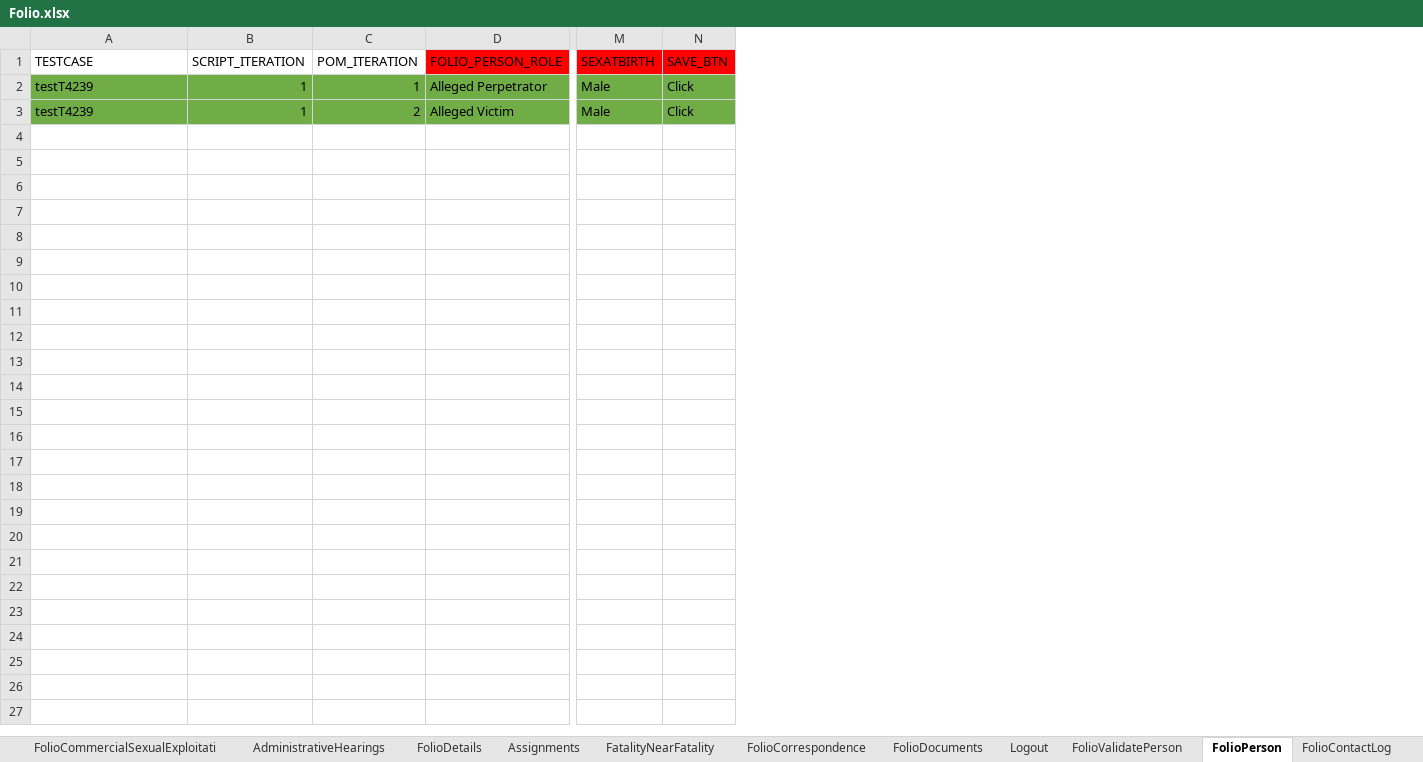
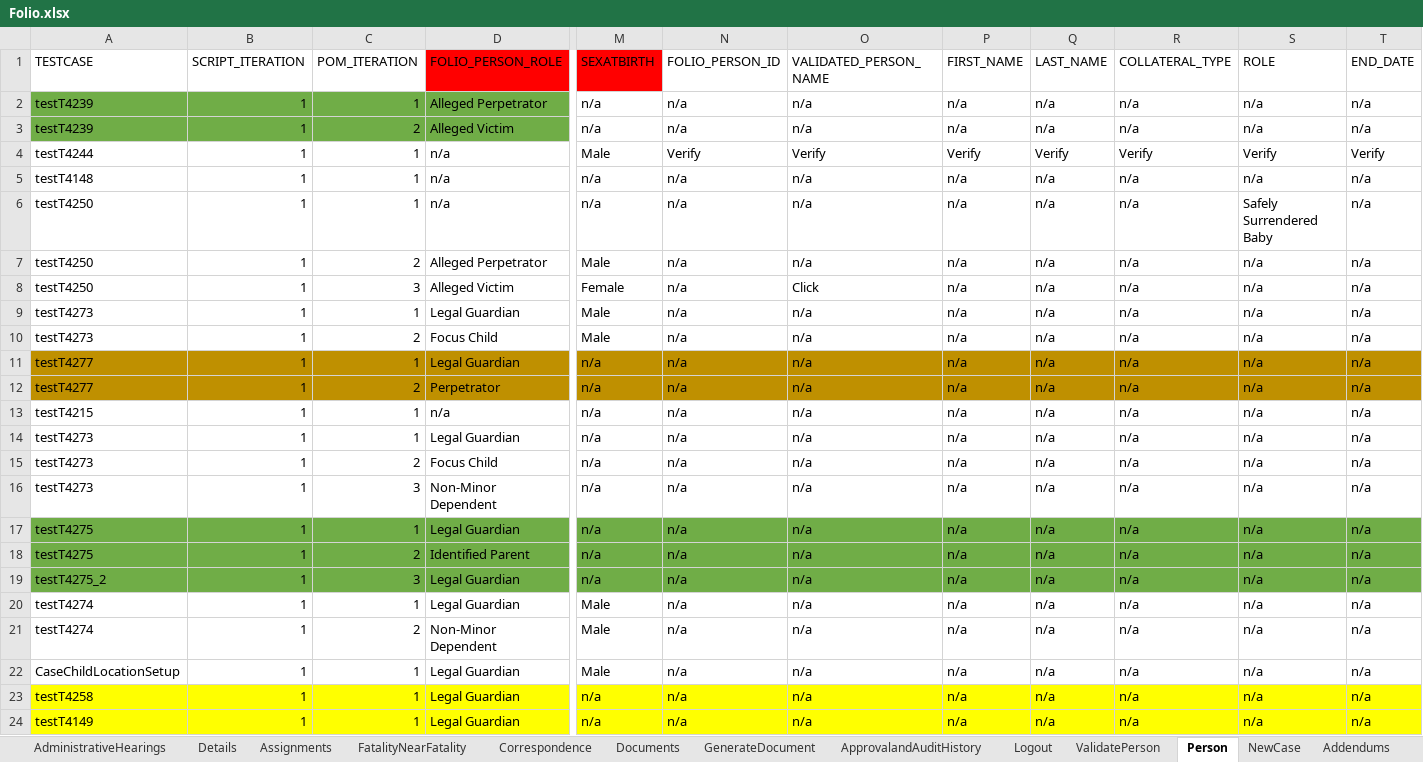
Before and after one commit to Yaswanthkumar-Naidu/TestDataExcel, an Excel workbook: Folio.xlsx, sheet Person, drawn as a sheet; only a part is shown, gaps mark what is left out; values as stored, in another font and other column widths than the file's, no borders; removed rows and columns are numbered as before the commit, all else as after; rows hold the shown columns only; the diff names each change by its address in the sheet, - before the commit and + after, or states it on an @@ line.

```diff
--- a/Folio.xlsx (sheet Person)
+++ b/Folio.xlsx (sheet Person)
-sheet tab: FolioDetails
+sheet tab: Details
-sheet tab: FolioCorrespondence
+sheet tab: Correspondence
-sheet tab: FolioDocuments
+sheet tab: Documents
-sheet tab: FolioValidatePerson
+sheet tab: ValidatePerson
-sheet tab: FolioPerson
+sheet tab: Person
+sheet tab: GenerateDocument
+sheet tab: ApprovalandAuditHistory
+sheet tab: NewCase
-column N (SAVE_BTN), rows 2-3: Click | Click
+column N (FOLIO_PERSON_ID), rows 2-3: n/a | n/a
+column O (VALIDATED_PERSON_NAME), rows 2-3: n/a | n/a
+column P (FIRST_NAME), rows 2-3: n/a | n/a
+column Q (LAST_NAME), rows 2-3: n/a | n/a
+column R (COLLATERAL_TYPE), rows 2-3: n/a | n/a
+column S (ROLE), rows 2-3: n/a | n/a
+column T (END_DATE), rows 2-3: n/a | n/a
-M2:M3 (SEXATBIRTH): Male
+M2:M3 (SEXATBIRTH): n/a
-M2:M3 fill: #70AD47
+M2:M3 fill: none
+row 4: testT4244 | 1 | 1 | n/a | Male | Verify | Verify | Verify | Verify | Verify | Verify | Verify
+row 5: testT4148 | 1 | 1 | n/a | n/a | n/a | n/a | n/a | n/a | n/a | n/a | n/a
+row 6: testT4250 | 1 | 1 | n/a | n/a | n/a | n/a | n/a | n/a | n/a | Safely Surrendered Baby | n/a
+row 7: testT4250 | 1 | 2 | Alleged Perpetrator | Male | n/a | n/a | n/a | n/a | n/a | n/a | n/a
+row 8: testT4250 | 1 | 3 | Alleged Victim | Female | n/a | Click | n/a | n/a | n/a | n/a | n/a
+row 9: testT4273 | 1 | 1 | Legal Guardian | Male | n/a | n/a | n/a | n/a | n/a | n/a | n/a
+row 10: testT4273 | 1 | 2 | Focus Child | Male | n/a | n/a | n/a | n/a | n/a | n/a | n/a
+row 11: testT4277 | 1 | 1 | Legal Guardian | n/a | n/a | n/a | n/a | n/a | n/a | n/a | n/a
+row 12: testT4277 | 1 | 2 | Perpetrator | n/a | n/a | n/a | n/a | n/a | n/a | n/a | n/a
+row 13: testT4215 | 1 | 1 | n/a | n/a | n/a | n/a | n/a | n/a | n/a | n/a | n/a
+row 14: testT4273 | 1 | 1 | Legal Guardian | n/a | n/a | n/a | n/a | n/a | n/a | n/a | n/a
+row 15: testT4273 | 1 | 2 | Focus Child | n/a | n/a | n/a | n/a | n/a | n/a | n/a | n/a
+row 16: testT4273 | 1 | 3 | Non-Minor Dependent | n/a | n/a | n/a | n/a | n/a | n/a | n/a | n/a
+row 17: testT4275 | 1 | 1 | Legal Guardian | n/a | n/a | n/a | n/a | n/a | n/a | n/a | n/a
+row 18: testT4275 | 1 | 2 | Identified Parent | n/a | n/a | n/a | n/a | n/a | n/a | n/a | n/a
+row 19: testT4275_2 | 1 | 3 | Legal Guardian | n/a | n/a | n/a | n/a | n/a | n/a | n/a | n/a
+row 20: testT4274 | 1 | 1 | Legal Guardian | Male | n/a | n/a | n/a | n/a | n/a | n/a | n/a
+row 21: testT4274 | 1 | 2 | Non-Minor Dependent | Male | n/a | n/a | n/a | n/a | n/a | n/a | n/a
+row 22: CaseChildLocationSetup | 1 | 1 | Legal Guardian | Male | n/a | n/a | n/a | n/a | n/a | n/a | n/a
+row 23: testT4258 | 1 | 1 | Legal Guardian | n/a | n/a | n/a | n/a | n/a | n/a | n/a | n/a
+row 24: testT4149 | 1 | 1 | Legal Guardian | n/a | n/a | n/a | n/a | n/a | n/a | n/a | n/a
```
Also changed, not shown: sheet Documents, sheet Allegations, sheet Disposition, sheet TribalInquiry, sheet Correspondence, sheet ContactLog, 6 more sheets, other sheet tabs, 2 other files.
